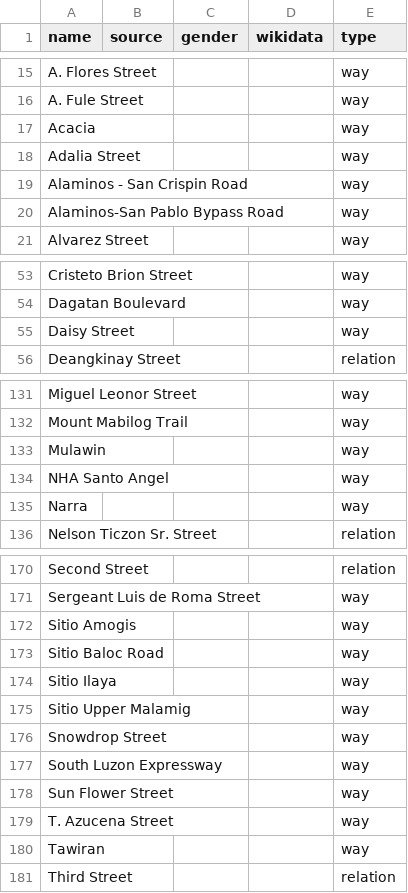
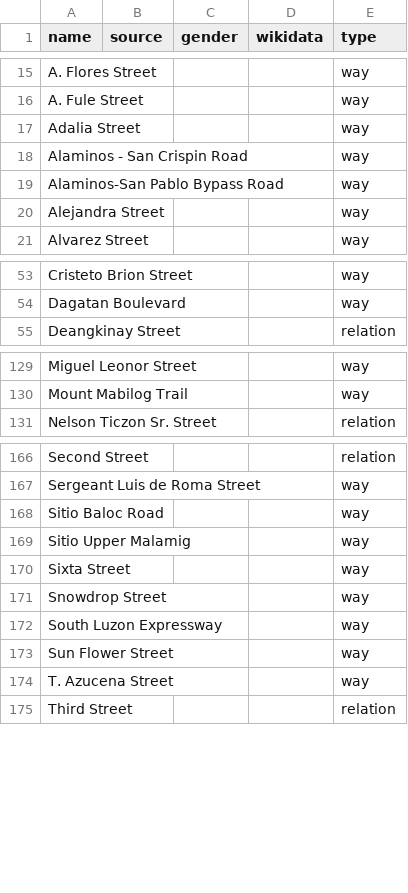
Before and after one commit to EqualStreetNames/equalstreetnames-sanpablo, a CSV file: data/other.csv, drawn as a sheet; only a part is shown, gaps mark what is left out; removed rows and columns are numbered as before the commit, all else as after; the diff covers the shown part only; the diff names each change by its address in the sheet, - before the commit and + after, or states it on an @@ line.

```diff
--- a/data/other.csv
+++ b/data/other.csv
-row 17: Acacia |  |  |  | way
+row 20: Alejandra Street |  |  |  | way
-row 55: Daisy Street |  |  |  | way
-row 133: Mulawin |  |  |  | way
-row 134: NHA Santo Angel |  |  |  | way
-row 135: Narra |  |  |  | way
-row 172: Sitio Amogis |  |  |  | way
-row 174: Sitio Ilaya |  |  |  | way
+row 170: Sixta Street |  |  |  | way
-row 180: Tawiran |  |  |  | way
```
Also changed, not shown: 1 added row and 2 removed rows elsewhere in this file, data/gender.csv, 2 other files.
